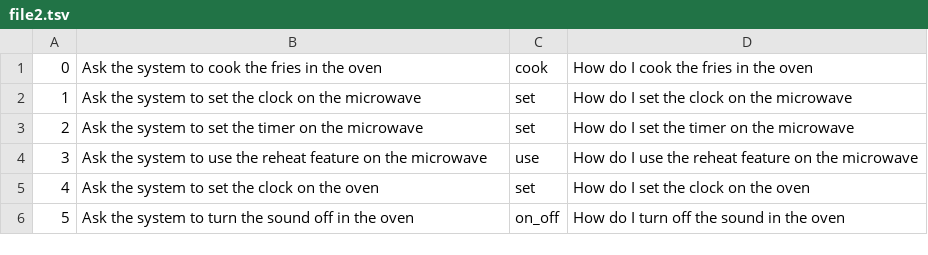
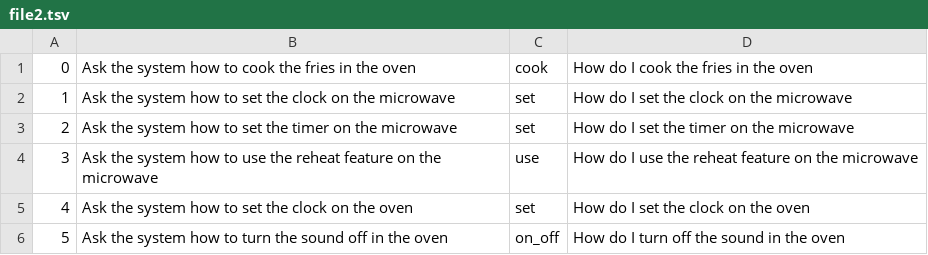
Before and after one commit to namhkoh/ApplianceHelper, a TSV file: DemoProject/unityLibrary/src/main/res/raw/file2.tsv, drawn as a sheet.

Commit message:
Update file2.tsv

```diff
--- a/DemoProject/unityLibrary/src/main/res/raw/file2.tsv
+++ b/DemoProject/unityLibrary/src/main/res/raw/file2.tsv
@@ -1,6 +1,6 @@
-0	Ask the system to cook the fries in the oven	cook	How do I cook the fries in the oven
-1	Ask the system to set the clock on the microwave 	set	How do I set the clock on the microwave
-2	Ask the system to set the timer on the microwave	set	How do I set the timer on the microwave
-3	Ask the system to use the reheat feature on the microwave	use	How do I use the reheat feature on the microwave
-4	Ask the system to set the clock on the oven	set	How do I set the clock on the oven
-5	Ask the system to turn the sound off in the oven	on_off	How do I turn off the sound in the oven
+0	Ask the system how to cook the fries in the oven	cook	How do I cook the fries in the oven
+1	Ask the system how to set the clock on the microwave 	set	How do I set the clock on the microwave
+2	Ask the system how to set the timer on the microwave	set	How do I set the timer on the microwave
+3	Ask the system how to use the reheat feature on the microwave	use	How do I use the reheat feature on the microwave
+4	Ask the system how to set the clock on the oven	set	How do I set the clock on the oven
+5	Ask the system how to turn the sound off in the oven	on_off	How do I turn off the sound in the oven
```
